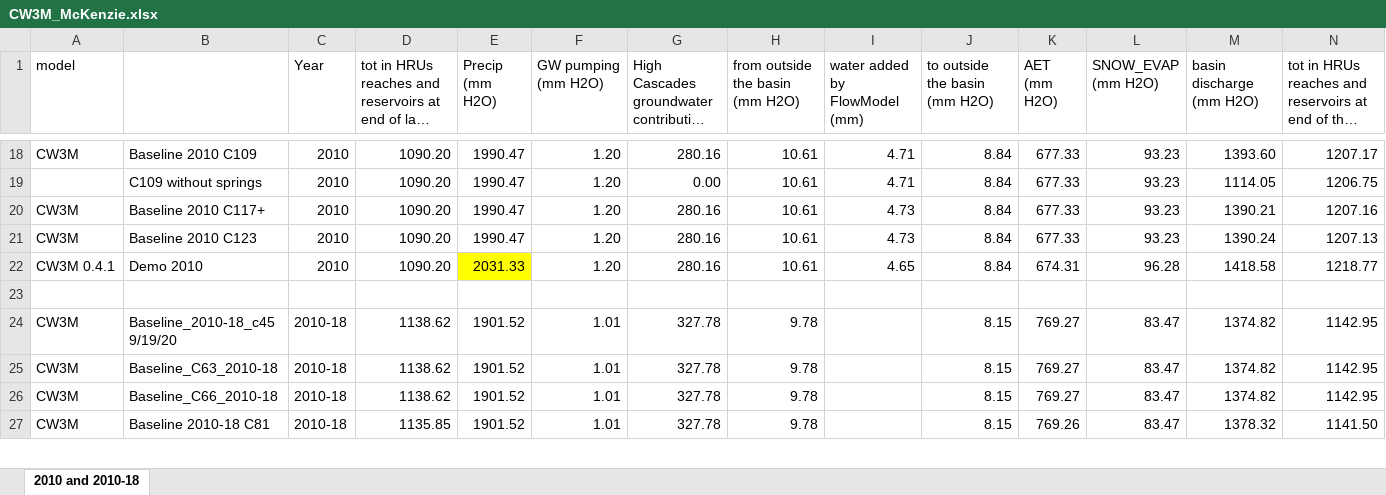
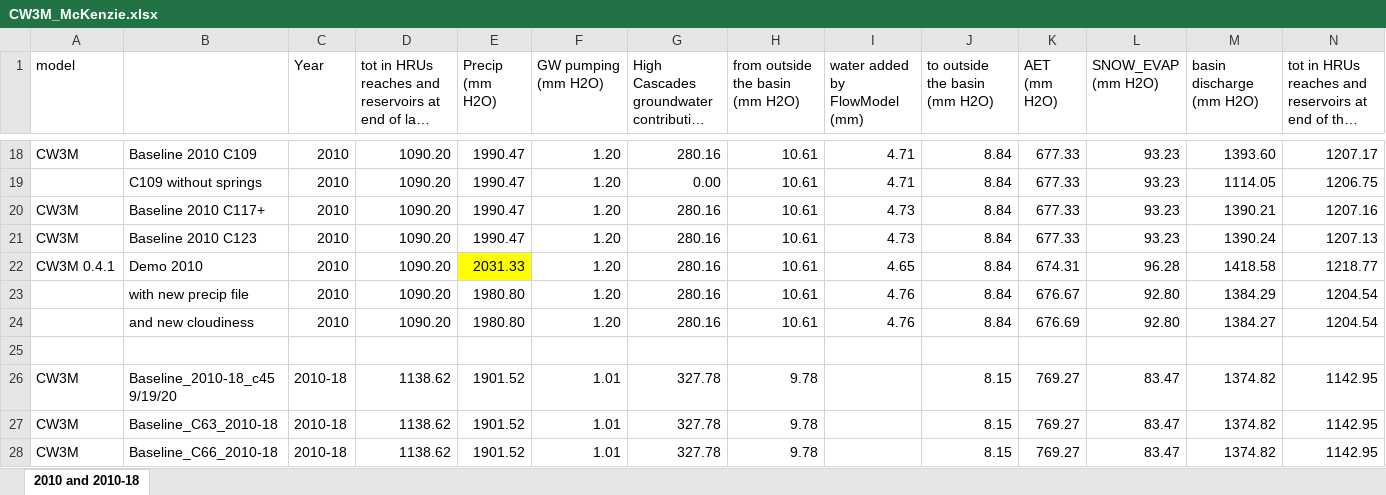
Before and after one commit to DavidConklin1947/CW3M, an Excel workbook: DataCW3M/RegressionTesting/CW3M_McKenzie.xlsx, sheet 2010 and 2010-18, drawn as a sheet; only a part is shown, gaps mark what is left out; the shorter side is filled out with more unchanged rows; long unchanged cells end in …; values as stored, in another font and other column widths than the file's, no borders; rows hold the shown columns only; the diff names each change by its address in the sheet, - before the commit and + after, or states it on an @@ line.

Commit message:
Implement a better guess at the cloudiness fraction. Add CW3MdigitalHandbook/McKenzie/Cloudiness.xlsx. Flow_McKenzie.xml - Use the new actual weather precip file that includes 2019 and uses int16 instead of float. Add SkillAssessment/SeasonalAnalysis.xlsx - a tool for finding the average of values for a single calendar day over multiple years. ReachRouting.cpp - Add logic to estimate cloudiness based on the difference between actual incoming shortwave radiation and a nominal maximum clear sky SW for the McKenzie basin.

```diff
--- a/DataCW3M/RegressionTesting/CW3M_McKenzie.xlsx (sheet 2010 and 2010-18)
+++ b/DataCW3M/RegressionTesting/CW3M_McKenzie.xlsx (sheet 2010 and 2010-18)
+row 23:  | with new precip file | 2010 | 1090.20 | 1980.80 | 1.20 | 280.16 | 10.61 | 4.76 | 8.84 | 676.67 | 92.80 | 1384.29 | 1204.54
+row 24:  | and new cloudiness | 2010 | 1090.20 | 1980.80 | 1.20 | 280.16 | 10.61 | 4.76 | 8.84 | 676.69 | 92.80 | 1384.27 | 1204.54
```
Also changed, not shown: 4 other files.
